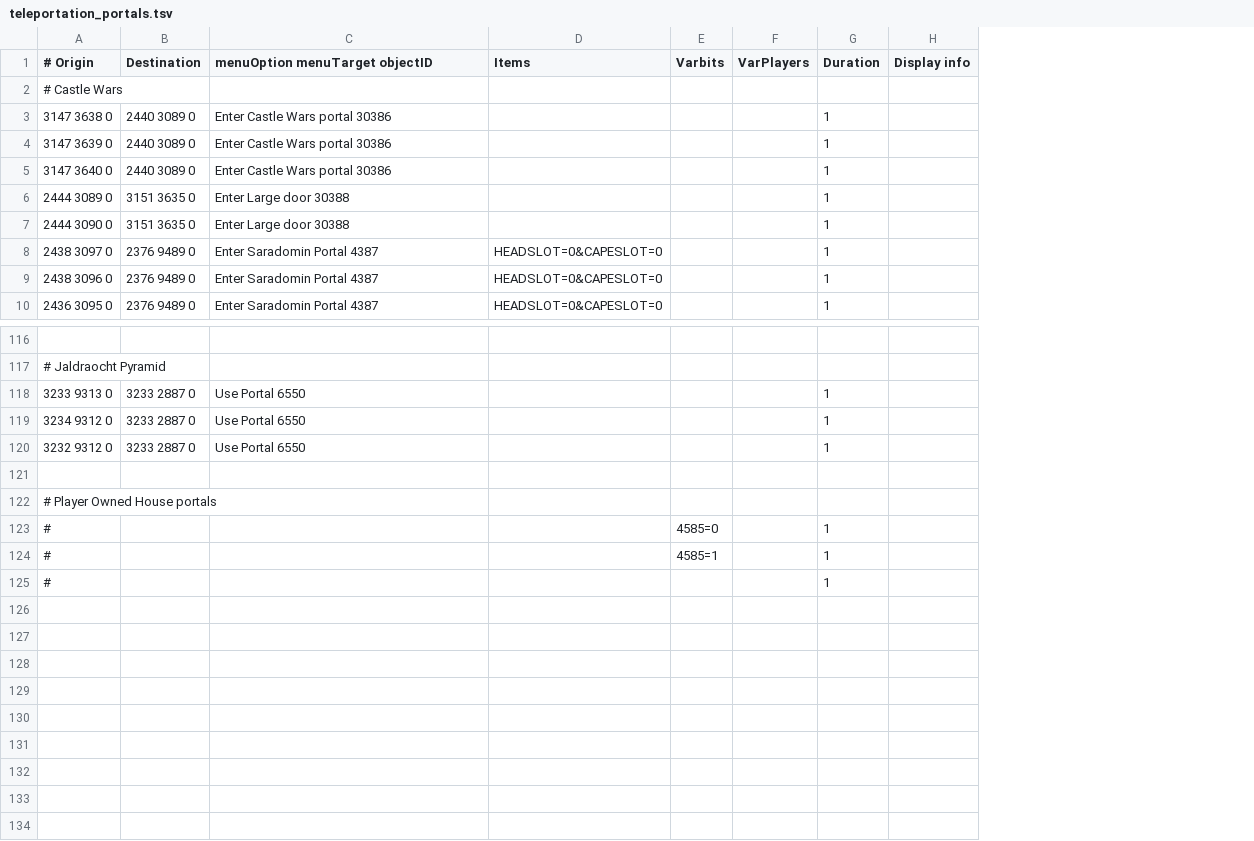
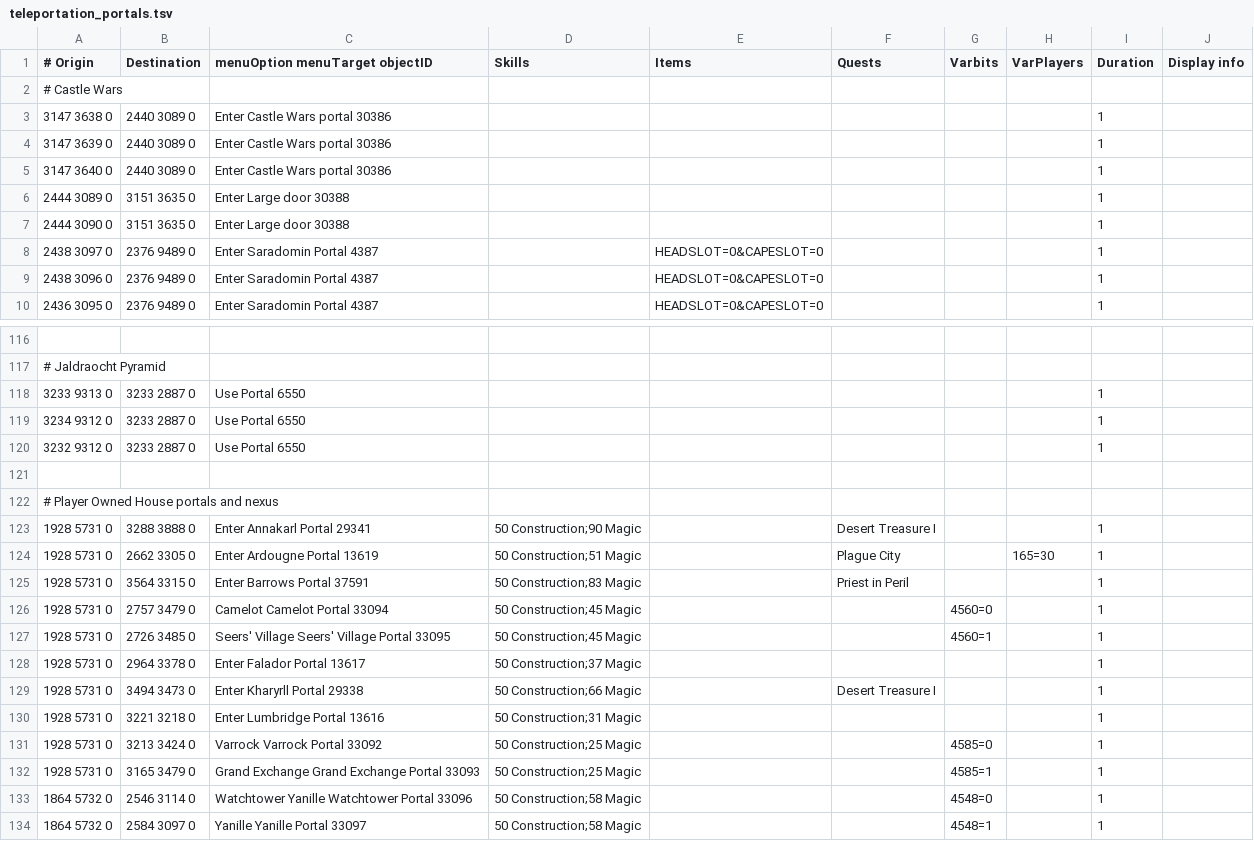
Before and after one commit to wvanderp/shortest-path, a TSV file: src/main/resources/transports/teleportation_portals.tsv, drawn as a sheet; only a part is shown, gaps mark what is left out; removed rows and columns are numbered as before the commit, all else as after; the diff names each change by its address in the sheet, - before the commit and + after, or states it on an @@ line.

Commit message:
Add some PoH portals

```diff
--- a/src/main/resources/transports/teleportation_portals.tsv
+++ b/src/main/resources/transports/teleportation_portals.tsv
+column D (Skills), empty
+column F (Quests), empty
-A122 (# Origin): # Player Owned House portals
+A122 (# Origin): # Player Owned House portals and nexus
-row 123: # |  |  |  | 4585=0 |  | 1
-row 124: # |  |  |  | 4585=1 |  | 1
-row 125: # |  |  |  |  |  | 1
+row 123: 1928 5731 0 | 3288 3888 0 | Enter Annakarl Portal 29341 | 50 Construction;90 Magic |  | Desert Treasure I |  |  | 1
+row 124: 1928 5731 0 | 2662 3305 0 | Enter Ardougne Portal 13619 | 50 Construction;51 Magic |  | Plague City |  | 165=30 | 1
+row 125: 1928 5731 0 | 3564 3315 0 | Enter Barrows Portal 37591 | 50 Construction;83 Magic |  | Priest in Peril |  |  | 1
+row 126: 1928 5731 0 | 2757 3479 0 | Camelot Camelot Portal 33094 | 50 Construction;45 Magic |  |  | 4560=0 |  | 1
+row 127: 1928 5731 0 | 2726 3485 0 | Seers' Village Seers' Village Portal 33095 | 50 Construction;45 Magic |  |  | 4560=1 |  | 1
+row 128: 1928 5731 0 | 2964 3378 0 | Enter Falador Portal 13617 | 50 Construction;37 Magic |  |  |  |  | 1
+row 129: 1928 5731 0 | 3494 3473 0 | Enter Kharyrll Portal 29338 | 50 Construction;66 Magic |  | Desert Treasure I |  |  | 1
+row 130: 1928 5731 0 | 3221 3218 0 | Enter Lumbridge Portal 13616 | 50 Construction;31 Magic |  |  |  |  | 1
+row 131: 1928 5731 0 | 3213 3424 0 | Varrock Varrock Portal 33092 | 50 Construction;25 Magic |  |  | 4585=0 |  | 1
+row 132: 1928 5731 0 | 3165 3479 0 | Grand Exchange Grand Exchange Portal 33093 | 50 Construction;25 Magic |  |  | 4585=1 |  | 1
+row 133: 1864 5732 0 | 2546 3114 0 | Watchtower Yanille Watchtower Portal 33096 | 50 Construction;58 Magic |  |  | 4548=0 |  | 1
+row 134: 1864 5732 0 | 2584 3097 0 | Yanille Yanille Portal 33097 | 50 Construction;58 Magic |  |  | 4548=1 |  | 1
```
